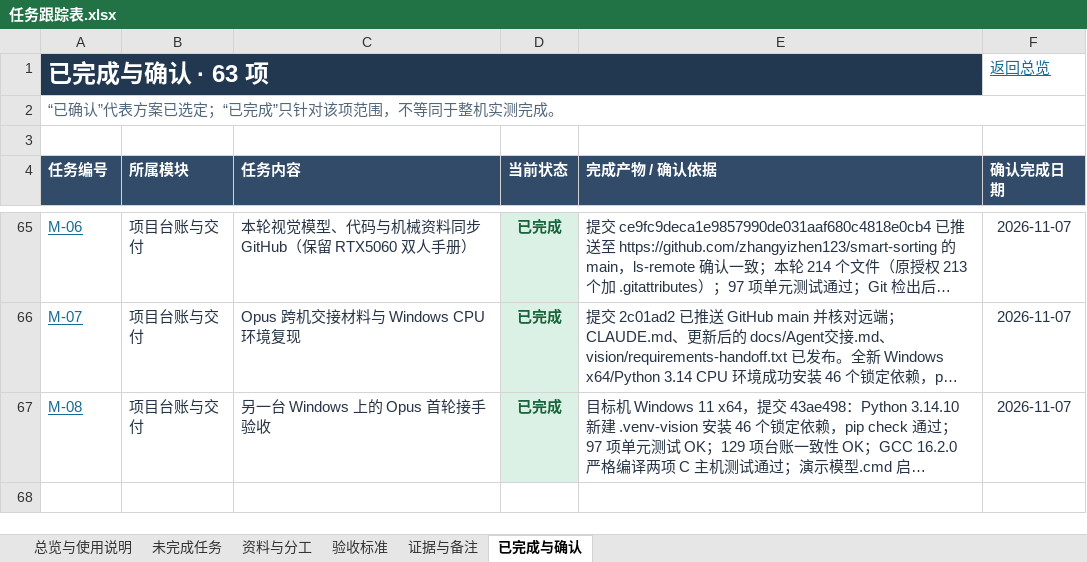
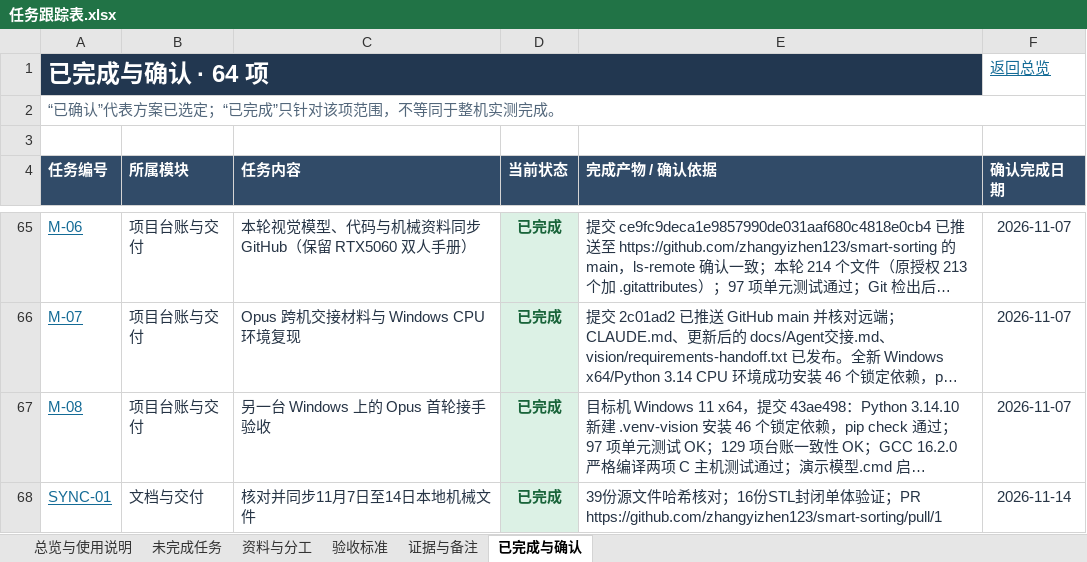
Before and after one commit to YangHuiJie1/smart-sorting, an Excel workbook: docs/任务跟踪表.xlsx, sheet 已完成与确认, drawn as a sheet; only a part is shown, gaps mark what is left out; long unchanged cells end in …; values as stored, in another font and other column widths than the file's, no borders; table styles not drawn; the diff names each change by its address in the sheet, - before the commit and + after, or states it on an @@ line.

Commit message:
Record completed mechanical sync and pull request

```diff
--- a/docs/任务跟踪表.xlsx (sheet 已完成与确认)
+++ b/docs/任务跟踪表.xlsx (sheet 已完成与确认)
-A1 (任务编号): 已完成与确认 · 63 项
+A1 (任务编号): 已完成与确认 · 64 项
+row 68: SYNC-01 | 文档与交付 | 核对并同步11月7日至14日本地机械文件 | 已完成 | 39份源文件哈希核对；16份STL封闭单体验证；PR https://github.com/zhangyizhen123/smart-sorting/pull/1 | 2026-11-14
```
Also changed, not shown: sheet 未完成任务, sheet 资料与分工, sheet 总览与使用说明, sheet 证据与备注, sheet 验收标准, formulas that keep their value, 3 other files.
